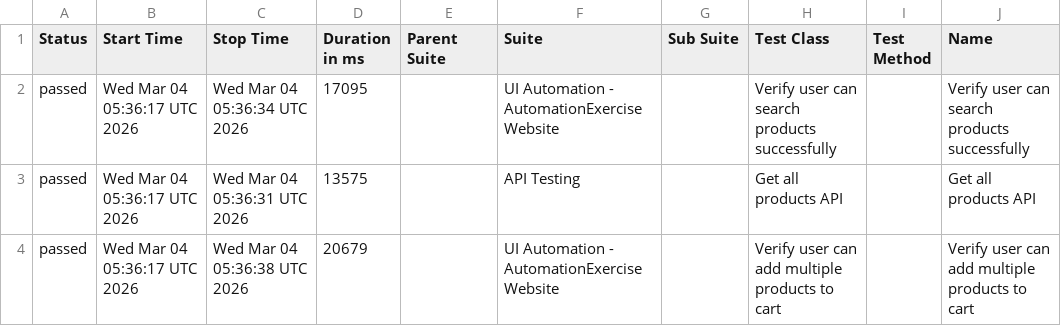
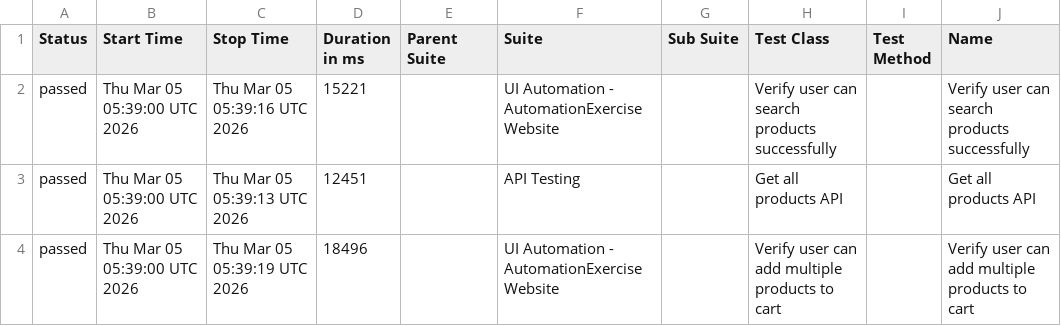
Before and after one commit to arjunonkar/suiapiautomation, a CSV file: data/suites.csv, drawn as a sheet; only a part is shown; the diff names each change by its address in the sheet, - before the commit and + after, or states it on an @@ line.

```diff
--- a/data/suites.csv
+++ b/data/suites.csv
-B2:B4 (Start Time): Wed Mar 04 05:36:17 UTC 2026
+B2:B4 (Start Time): Thu Mar 05 05:39:00 UTC 2026
-C2 (Stop Time): Wed Mar 04 05:36:34 UTC 2026
+C2 (Stop Time): Thu Mar 05 05:39:16 UTC 2026
-D2 (Duration in ms): 17095
+D2 (Duration in ms): 15221
-C3 (Stop Time): Wed Mar 04 05:36:31 UTC 2026
+C3 (Stop Time): Thu Mar 05 05:39:13 UTC 2026
-D3 (Duration in ms): 13575
+D3 (Duration in ms): 12451
-C4 (Stop Time): Wed Mar 04 05:36:38 UTC 2026
+C4 (Stop Time): Thu Mar 05 05:39:19 UTC 2026
-D4 (Duration in ms): 20679
+D4 (Duration in ms): 18496
```
Also changed, not shown: 20 other files.
